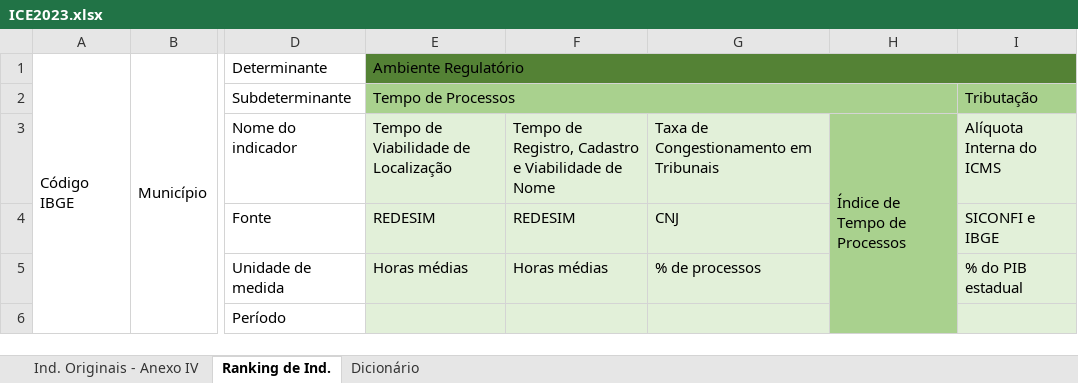
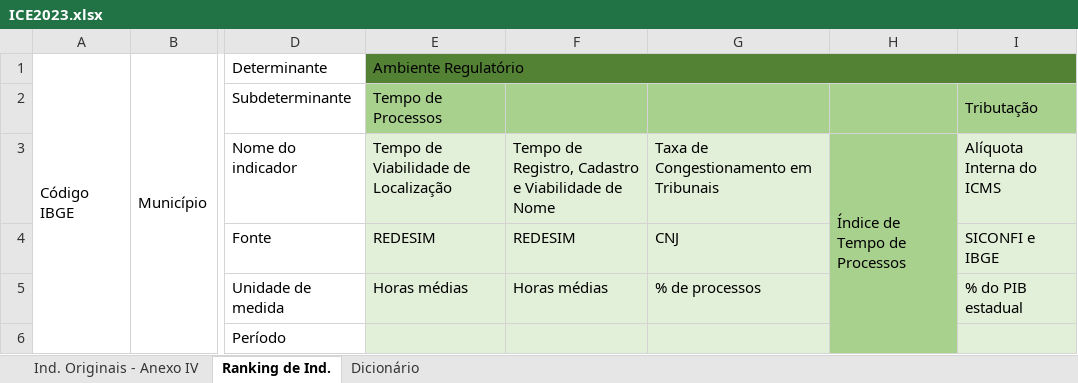
Before and after one commit to ocesarfreitas/ICE-23, an Excel workbook: Arquivos ICE - 23/ICE2023.xlsx, sheet Ranking de Ind., drawn as a sheet; only a part is shown, gaps mark what is left out; values as stored, in another font and other column widths than the file's, no borders; the diff names each change by its address in the sheet, - before the commit and + after, or states it on an @@ line.

```diff
--- a/Arquivos ICE - 23/ICE2023.xlsx (sheet Ranking de Ind.)
+++ b/Arquivos ICE - 23/ICE2023.xlsx (sheet Ranking de Ind.)
-E2:H2 merged
```
Also changed, not shown: sheet Ind. Originais - Anexo IV, sheet Dicionário.
